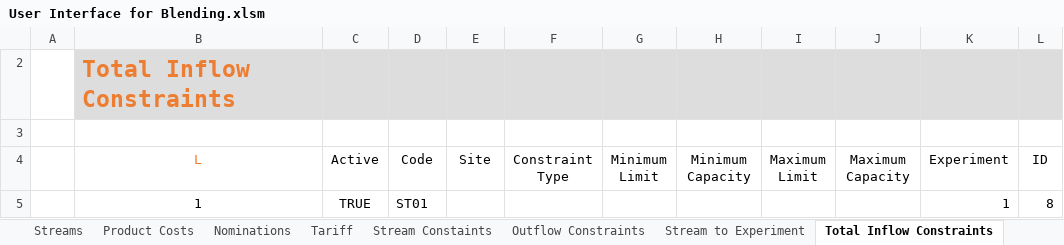
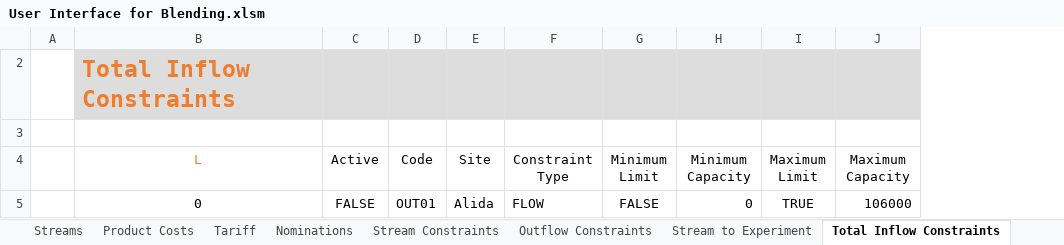
Before and after one commit to xthomas8888/Blending-Model-User-Interface, an Excel workbook: User Interface for Blending.xlsm, sheet Total Inflow Constraints, drawn as a sheet; values as stored, in another font and other column widths than the file's, no borders; charts and pictures and conditional formats and table styles not drawn; removed rows and columns are numbered as before the commit, all else as after; the diff names each change by its address in the sheet, - before the commit and + after, or states it on an @@ line.

```diff
--- a/User Interface for Blending.xlsm (sheet Total Inflow Constraints)
+++ b/User Interface for Blending.xlsm (sheet Total Inflow Constraints)
-sheet tab: Stream Constaints
+sheet tab: Stream Constraints
@@ sheet tab order changed: Streams | Product Costs | Tariff | Nominations | Stream Constraints | Outflow Constraints | Stream to Experiment | Total Inflow Constraints @@
@@ column K (Experiment) hidden, empty @@
@@ column L (ID) hidden, empty @@
-row 5:  | 1 | TRUE | ST01 |  |  |  |  |  |  | 1 | 8
+row 5:  | 0 | FALSE | OUT01 | Alida | FLOW | FALSE | 0 | TRUE | 106000
```
Also changed, not shown: sheet Nominations, sheet Stream Constraints, sheet System Tables, sheet Tariff, sheet Main, sheet Product Costs, 5 more sheets, other sheet tabs, hidden cells, charts or pictures, 6 other files.
